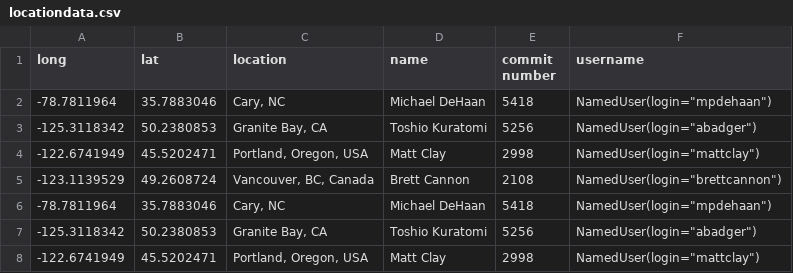
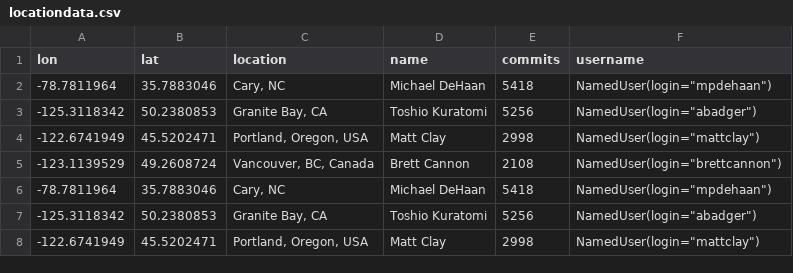
Before and after one commit to kgarrity22/Git-Access, a CSV file: locationdata.csv, drawn as a sheet; only a part is shown; the diff names each change by its address in the sheet, - before the commit and + after, or states it on an @@ line.

```diff
--- a/locationdata.csv
+++ b/locationdata.csv
-A1: long
+A1: lon
-E1: commit number
+E1: commits
```
Also changed, not shown: 4 other files.
